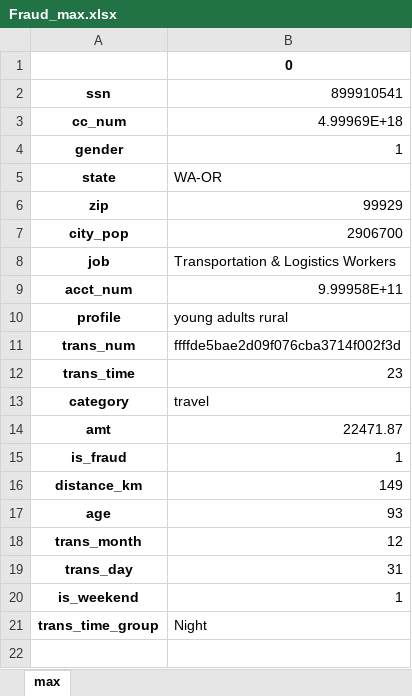
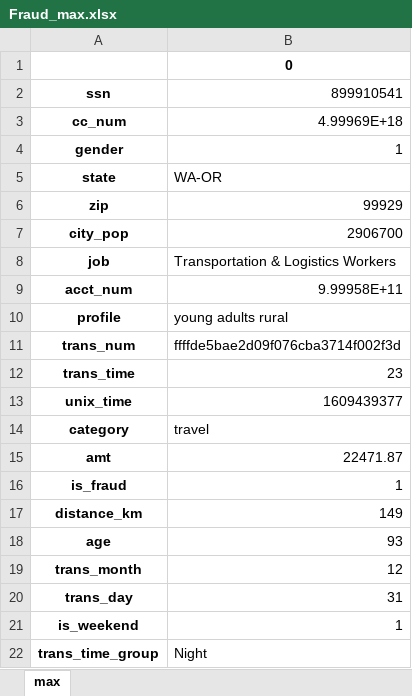
Before and after one commit to sorelsh/Fraud-detection, an Excel workbook: Files/Fraud_max.xlsx, sheet max, drawn as a sheet; values as stored, in another font and other column widths than the file's, no borders; the diff names each change by its address in the sheet, - before the commit and + after, or states it on an @@ line.

```diff
--- a/Files/Fraud_max.xlsx (sheet max)
+++ b/Files/Fraud_max.xlsx (sheet max)
+row 13: unix_time | 1609439377
```
Also changed, not shown: Files/Fraud_datatype.xlsx, Files/Fraud_min.xlsx, 14 other files.
